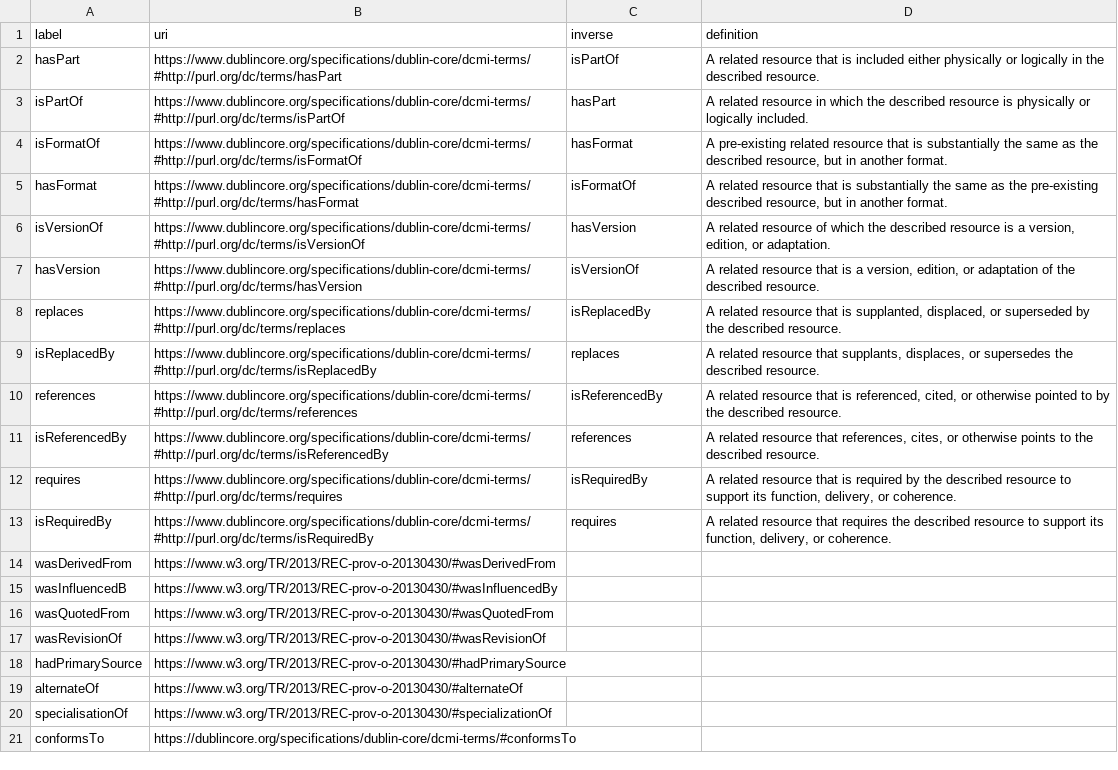
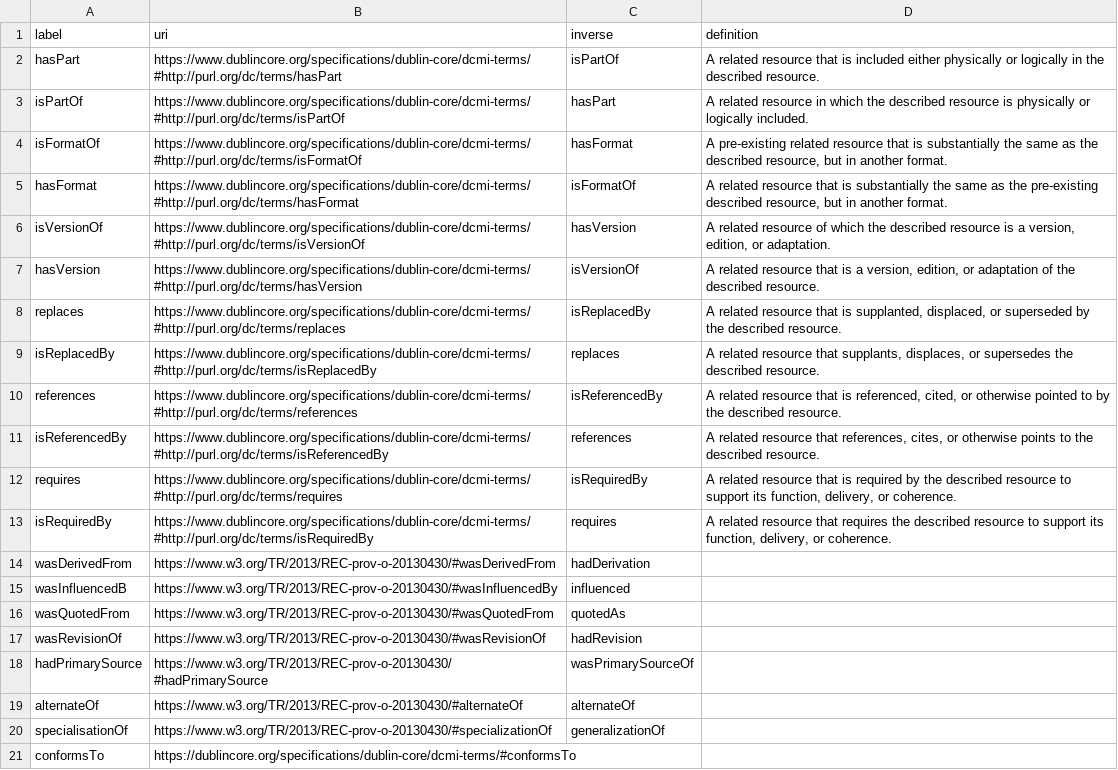
Before and after one commit to MarkCalvert/qdes-vocabularies, a CSV file: nature-of-relationship.csv, drawn as a sheet.

Commit message:
Added inverses for PROV-O terms

```diff
--- a/nature-of-relationship.csv
+++ b/nature-of-relationship.csv
@@ -13,9 +13,9 @@ requires,https://www.dublincore.org/specifications/dublin-core/dcmi-terms/#http:
 isRequiredBy,https://www.dublincore.org/specifications/dublin-core/dcmi-terms/#http://purl.org/dc/terms/isRequiredBy,requires,"A related resource that requires the described resource to support its function, delivery, or coherence."
-wasDerivedFrom,https://www.w3.org/TR/2013/REC-prov-o-20130430/#wasDerivedFrom,,
-wasInfluencedB,https://www.w3.org/TR/2013/REC-prov-o-20130430/#wasInfluencedBy,,
-wasQuotedFrom,https://www.w3.org/TR/2013/REC-prov-o-20130430/#wasQuotedFrom,,
-wasRevisionOf,https://www.w3.org/TR/2013/REC-prov-o-20130430/#wasRevisionOf,,
-hadPrimarySource,https://www.w3.org/TR/2013/REC-prov-o-20130430/#hadPrimarySource,,
-alternateOf,https://www.w3.org/TR/2013/REC-prov-o-20130430/#alternateOf,,
-specialisationOf,https://www.w3.org/TR/2013/REC-prov-o-20130430/#specializationOf,,
+wasDerivedFrom,https://www.w3.org/TR/2013/REC-prov-o-20130430/#wasDerivedFrom,hadDerivation,
+wasInfluencedB,https://www.w3.org/TR/2013/REC-prov-o-20130430/#wasInfluencedBy,influenced,
+wasQuotedFrom,https://www.w3.org/TR/2013/REC-prov-o-20130430/#wasQuotedFrom,quotedAs,
+wasRevisionOf,https://www.w3.org/TR/2013/REC-prov-o-20130430/#wasRevisionOf,hadRevision,
+hadPrimarySource,https://www.w3.org/TR/2013/REC-prov-o-20130430/#hadPrimarySource,wasPrimarySourceOf,
+alternateOf,https://www.w3.org/TR/2013/REC-prov-o-20130430/#alternateOf,alternateOf,
+specialisationOf,https://www.w3.org/TR/2013/REC-prov-o-20130430/#specializationOf,generalizationOf,
 conformsTo,https://dublincore.org/specifications/dublin-core/dcmi-terms/#conformsTo,,
```
